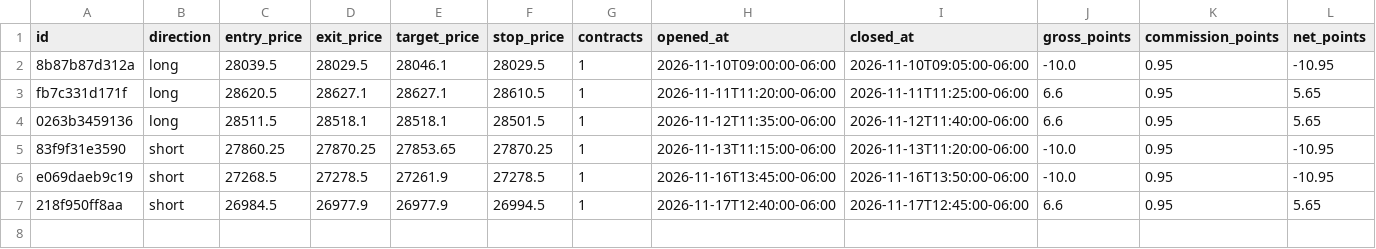
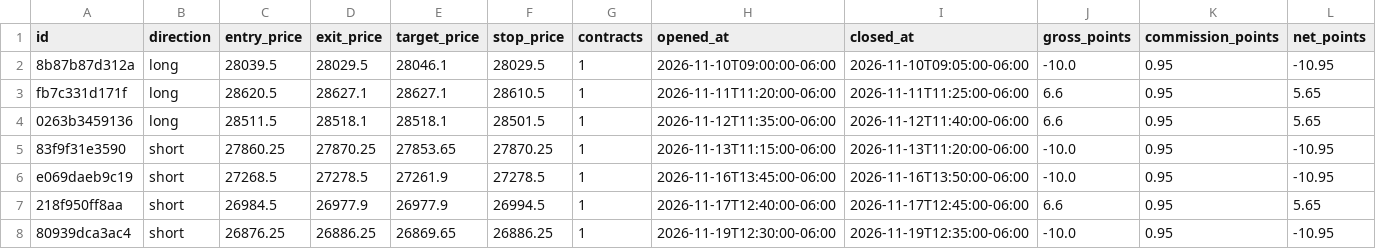
Before and after one commit to anandhakrishnanj24ece-art/my-trading-bot, a CSV file: ultimateorb_paper/state/paper_trades.csv, drawn as a sheet; only a part is shown; rows hold the shown columns only; the diff names each change by its address in the sheet, - before the commit and + after, or states it on an @@ line.

```diff
--- a/ultimateorb_paper/state/paper_trades.csv
+++ b/ultimateorb_paper/state/paper_trades.csv
+row 8: 80939dca3ac4 | short | 26876.25 | 26886.25 | 26869.65 | 26886.25 | 1 | 2026-11-19T12:30:00-06:00 | 2026-11-19T12:35:00-06:00 | -10.0 | 0.95 | -10.95
```
Also changed, not shown: 1 other file.
